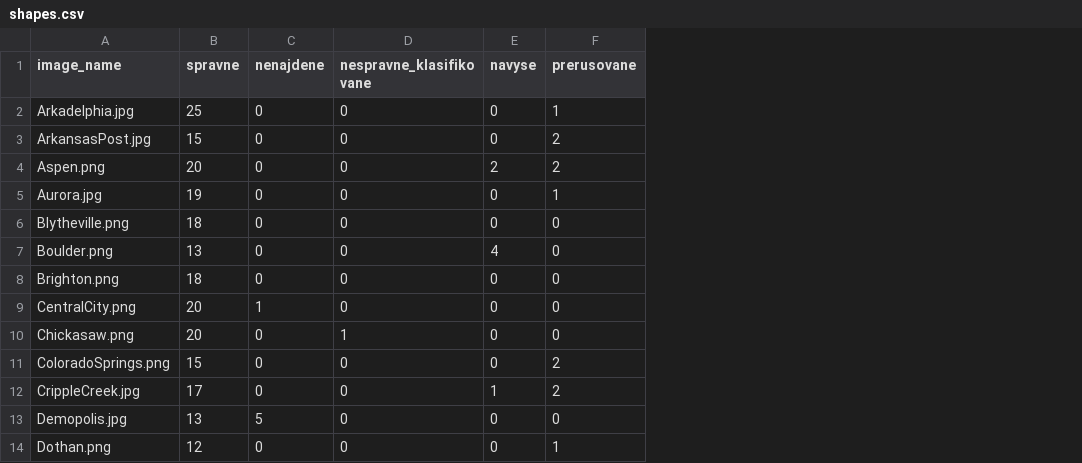
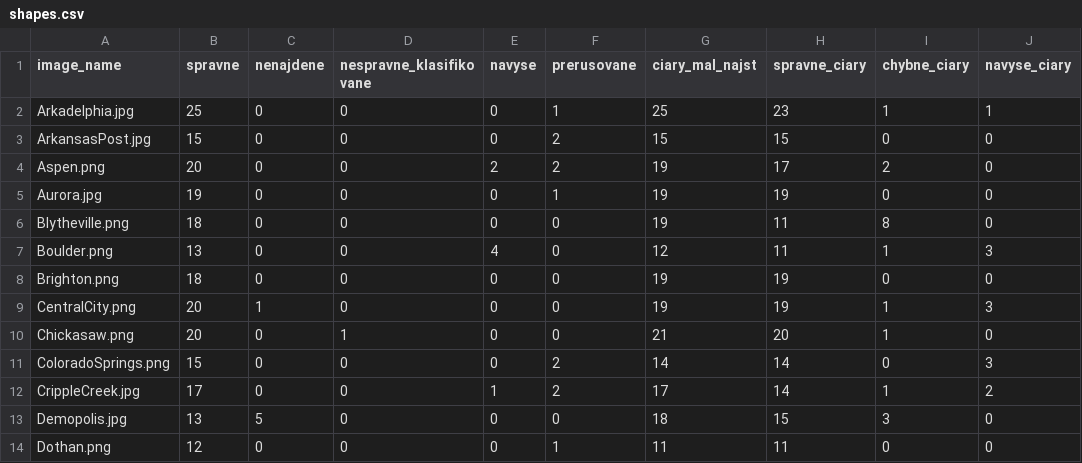
Before and after one commit to ztunova/bachelor_thesis, a CSV file: results/statistics/shapes.csv, drawn as a sheet; only a part is shown; the diff names each change by its address in the sheet, - before the commit and + after, or states it on an @@ line.

Commit message:
lines statistic

```diff
--- a/results/statistics/shapes.csv
+++ b/results/statistics/shapes.csv
+column G (ciary_mal_najst), rows 2-14: 25 | 15 | 19 | 19 | 19 | 12 | 19 | 19 | 21 | 14 | 17 | 18 | 11
+column H (spravne_ciary), rows 2-14: 23 | 15 | 17 | 19 | 11 | 11 | 19 | 19 | 20 | 14 | 14 | 15 | 11
+column I (chybne_ciary), rows 2-14: 1 | 0 | 2 | 0 | 8 | 1 | 0 | 1 | 1 | 0 | 1 | 3 | 0
+column J (navyse_ciary), rows 2-14: 1 | 0 | 0 | 0 | 0 | 3 | 0 | 3 | 0 | 3 | 2 | 0 | 0
```
